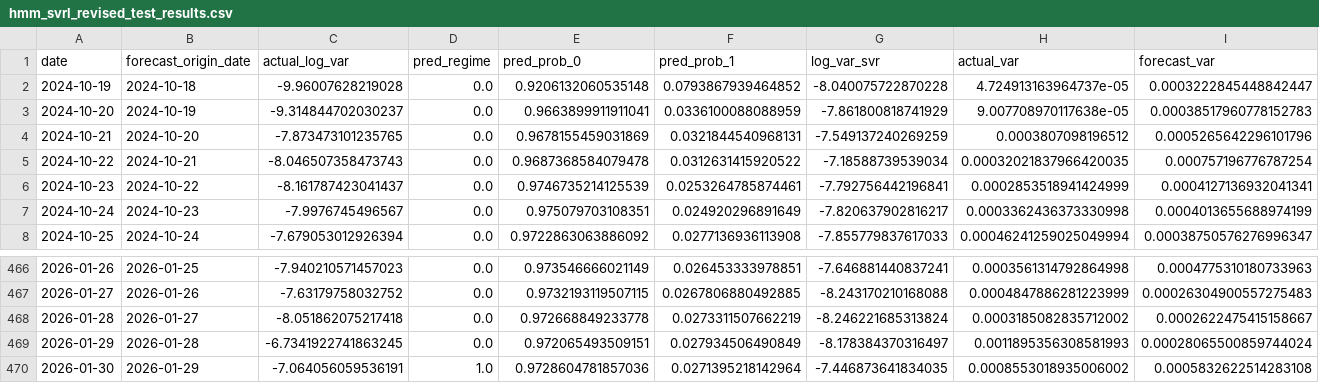
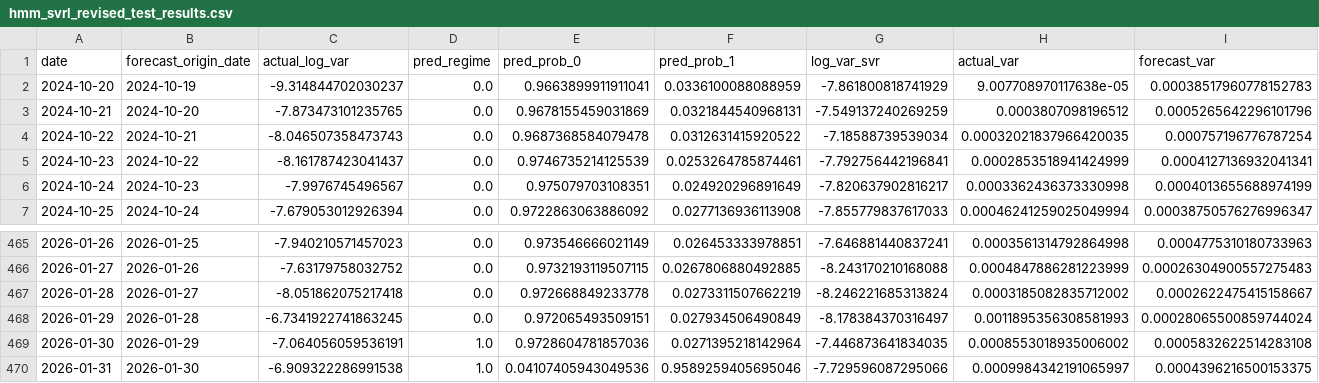
Before and after one commit to Therulow/DSE4211-GRP13, a CSV file: 2_step_hmm_model/results/hmm_svrl_revised_test_results.csv, drawn as a sheet; only a part is shown, gaps mark what is left out; removed rows and columns are numbered as before the commit, all else as after; rows hold the shown columns only; the diff names each change by its address in the sheet, - before the commit and + after, or states it on an @@ line.

```diff
--- a/2_step_hmm_model/results/hmm_svrl_revised_test_results.csv
+++ b/2_step_hmm_model/results/hmm_svrl_revised_test_results.csv
-row 2: 2024-10-19 | 2024-10-18 | -9.96007628219028 | 0.0 | 0.9206132060535148 | 0.0793867939464852 | -8.040075722870228 | 4.724913163964737e-05 | 0.0003222845448842447
+row 470: 2026-01-31 | 2026-01-30 | -6.909322286991538 | 1.0 | 0.04107405943049536 | 0.9589259405695046 | -7.729596087295066 | 0.0009984342191065997 | 0.0004396216500153375
```
Also changed, not shown: 1 other file.
